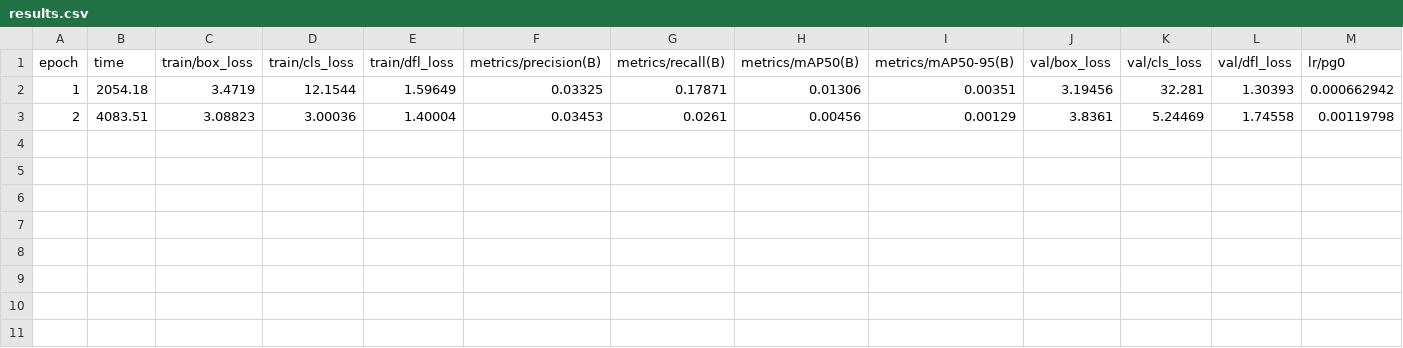
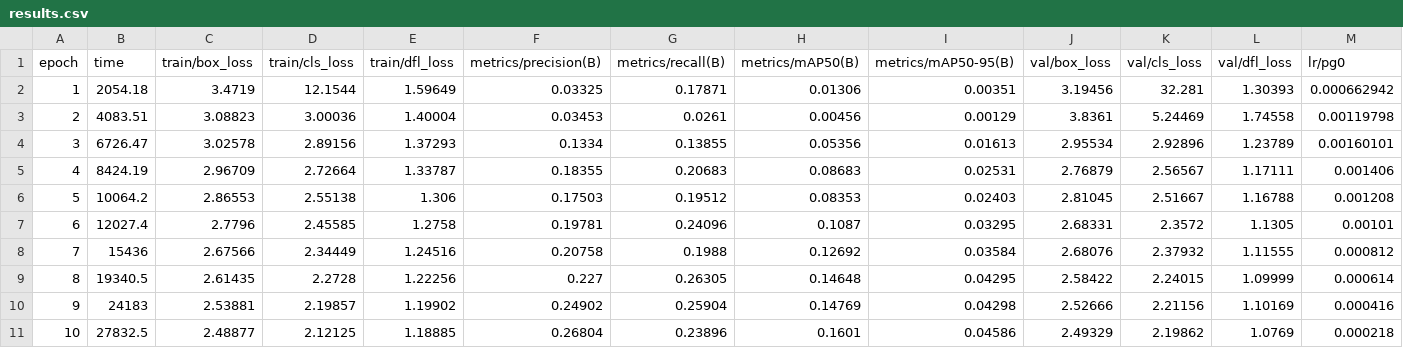
Before and after one commit to Exper626/bunkerKrunker, a CSV file: results_epoch_train1/yolov8s_10ep/results.csv, drawn as a sheet; only a part is shown; rows hold the shown columns only; the diff names each change by its address in the sheet, - before the commit and + after, or states it on an @@ line.

Commit message:
Add training results for yolov8s 10 and 15 epochs
Added output images, metrics, weights, and configuration files for yolov8s model trained for 10 and 15 epochs. Includes performance curves, confusion matrices, batch predictions, and training arguments for experiment tracking and analysis.

```diff
--- a/results_epoch_train1/yolov8s_10ep/results.csv
+++ b/results_epoch_train1/yolov8s_10ep/results.csv
+row 4: 3 | 6726.47 | 3.02578 | 2.89156 | 1.37293 | 0.1334 | 0.13855 | 0.05356 | 0.01613 | 2.95534 | 2.92896 | 1.23789 | 0.00160101
+row 5: 4 | 8424.19 | 2.96709 | 2.72664 | 1.33787 | 0.18355 | 0.20683 | 0.08683 | 0.02531 | 2.76879 | 2.56567 | 1.17111 | 0.001406
+row 6: 5 | 10064.2 | 2.86553 | 2.55138 | 1.306 | 0.17503 | 0.19512 | 0.08353 | 0.02403 | 2.81045 | 2.51667 | 1.16788 | 0.001208
+row 7: 6 | 12027.4 | 2.7796 | 2.45585 | 1.2758 | 0.19781 | 0.24096 | 0.1087 | 0.03295 | 2.68331 | 2.3572 | 1.1305 | 0.00101
+row 8: 7 | 15436 | 2.67566 | 2.34449 | 1.24516 | 0.20758 | 0.1988 | 0.12692 | 0.03584 | 2.68076 | 2.37932 | 1.11555 | 0.000812
+row 9: 8 | 19340.5 | 2.61435 | 2.2728 | 1.22256 | 0.227 | 0.26305 | 0.14648 | 0.04295 | 2.58422 | 2.24015 | 1.09999 | 0.000614
+row 10: 9 | 24183 | 2.53881 | 2.19857 | 1.19902 | 0.24902 | 0.25904 | 0.14769 | 0.04298 | 2.52666 | 2.21156 | 1.10169 | 0.000416
+row 11: 10 | 27832.5 | 2.48877 | 2.12125 | 1.18885 | 0.26804 | 0.23896 | 0.1601 | 0.04586 | 2.49329 | 2.19862 | 1.0769 | 0.000218
```
Also changed, not shown: 23 other files.
